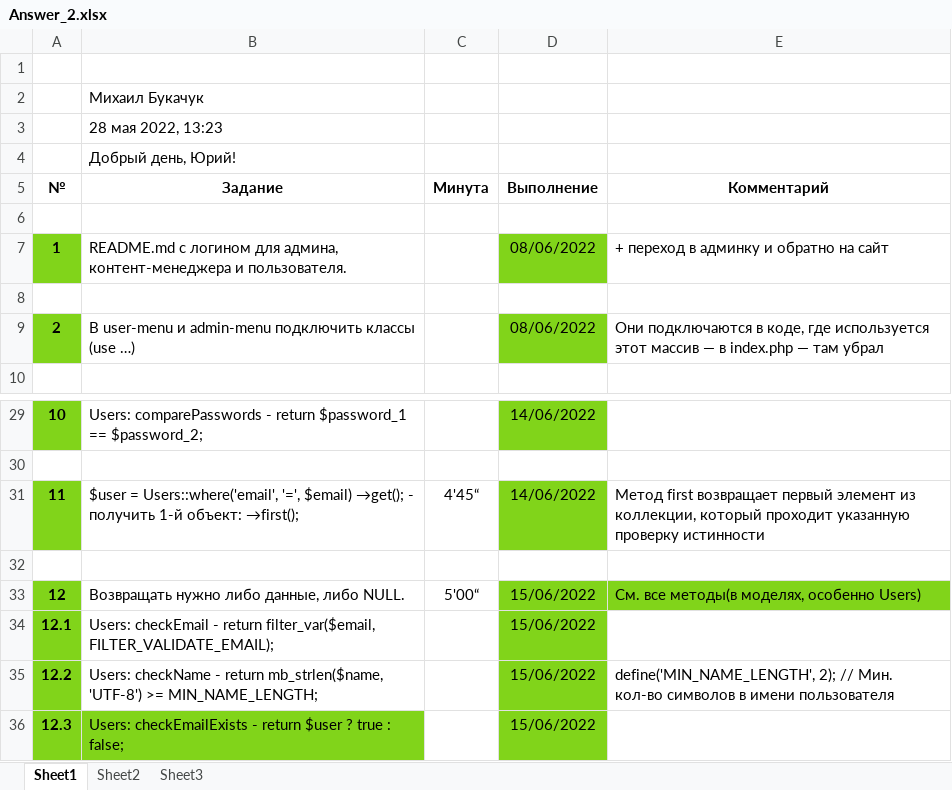
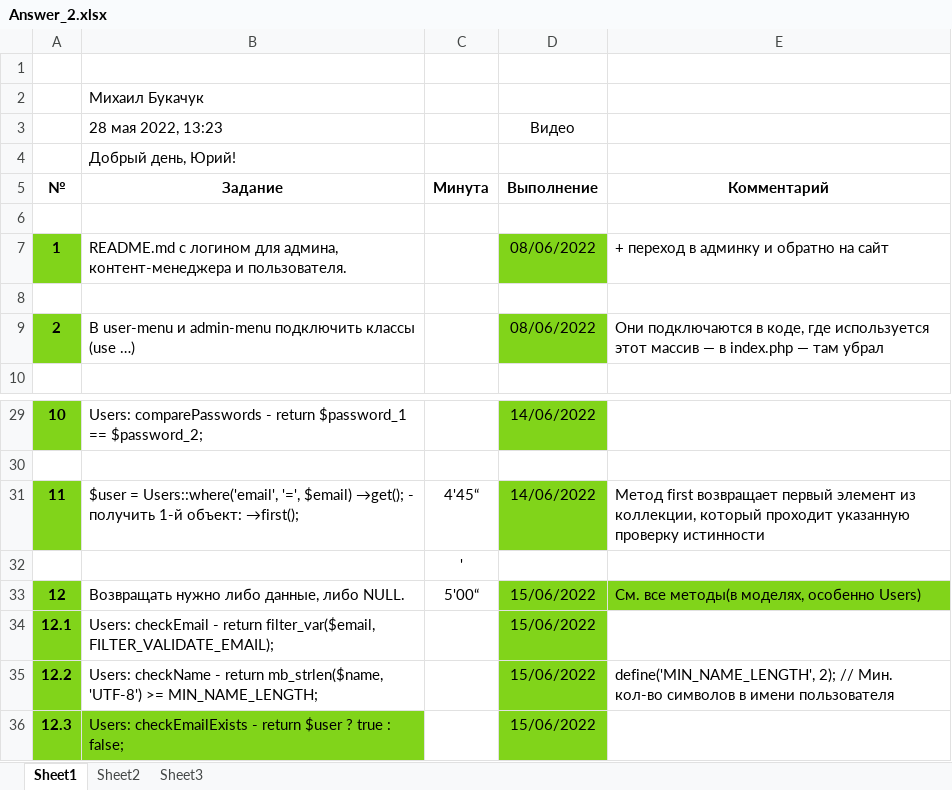
Before and after one commit to shvyrkov/diplom-2-oop, an Excel workbook: Answer_2.xlsx, sheet Sheet1, drawn as a sheet; only a part is shown, gaps mark what is left out; values as stored, in another font and other column widths than the file's, no borders; the diff names each change by its address in the sheet, - before the commit and + after, or states it on an @@ line.

```diff
--- a/Answer_2.xlsx (sheet Sheet1)
+++ b/Answer_2.xlsx (sheet Sheet1)
-D3 (Выполнение): (empty)
+D3 (Выполнение): Видео
-C32 (Минута): (empty)
+C32 (Минута): '
```
Also changed, not shown: 4 other files.
